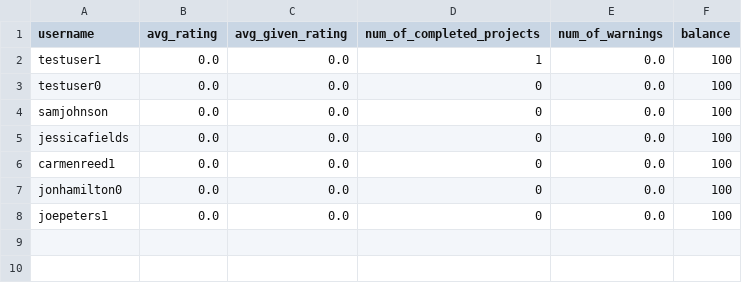
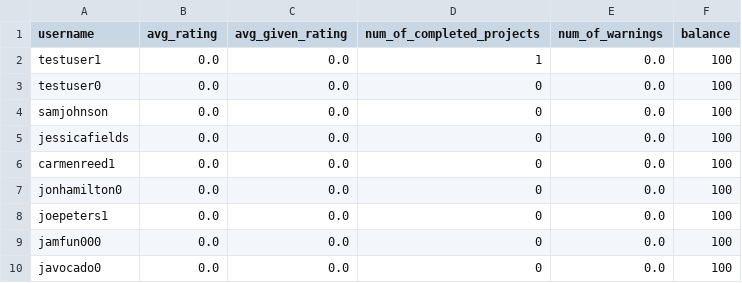
Before and after one commit to ahalyasanjiv/turkSystem, a CSV file: database/Client.csv, drawn as a sheet; the diff names each change by its address in the sheet, - before the commit and + after, or states it on an @@ line.

```diff
--- a/database/Client.csv
+++ b/database/Client.csv
+row 9: jamfun000 | 0.0 | 0.0 | 0 | 0.0 | 100
+row 10: javocado0 | 0.0 | 0.0 | 0 | 0.0 | 100
```
Also changed, not shown: database/Applicant.csv, database/Demand.csv, 8 other files.
